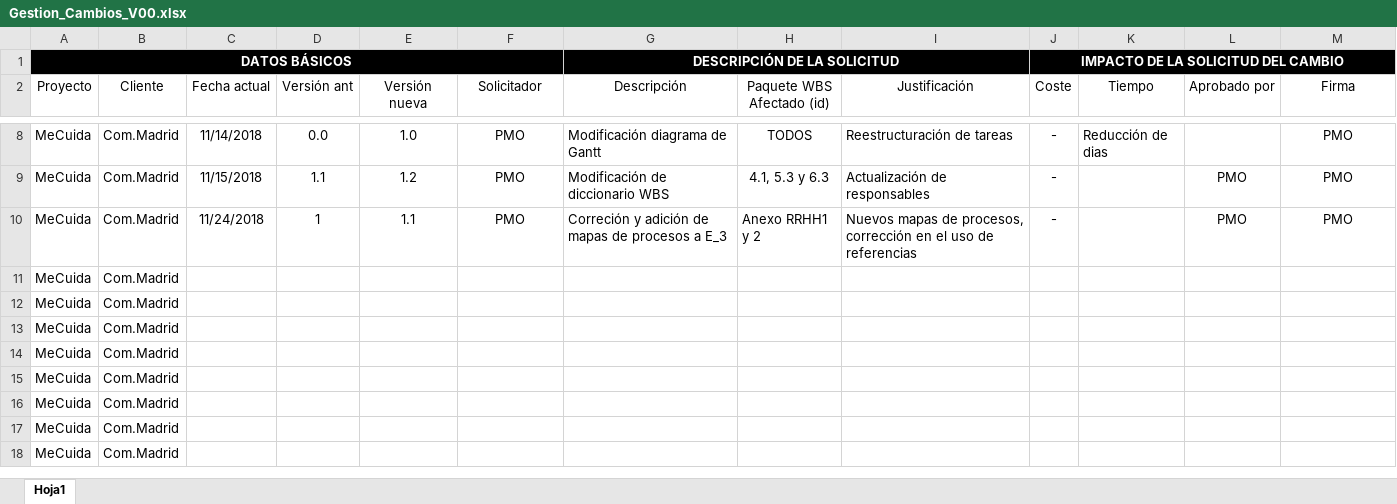
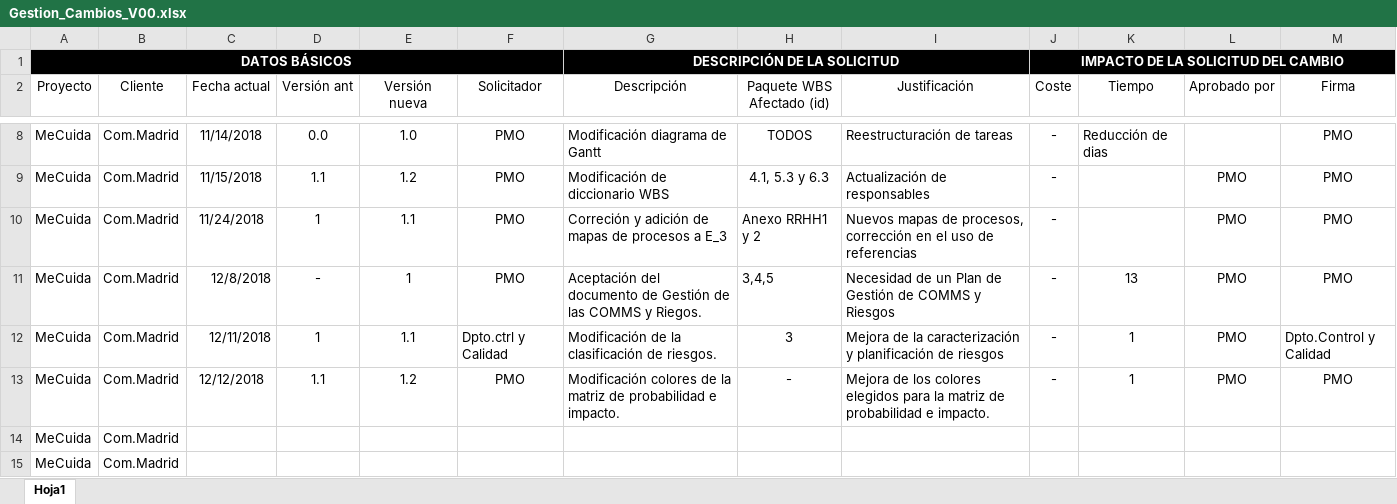
Before and after one commit to galledohm/Gestion_Proyectos, an Excel workbook: Gestion_Cambios_V00.xlsx, sheet Hoja1, drawn as a sheet; only a part is shown, gaps mark what is left out; the shorter side is filled out with more unchanged rows; values as stored, in another font and other column widths than the file's, no borders; removed rows and columns are numbered as before the commit, all else as after; the diff names each change by its address in the sheet, - before the commit and + after, or states it on an @@ line.

Commit message:
Memoria Gestion COMMS y Riesgos.

```diff
--- a/Gestion_Cambios_V00.xlsx (sheet Hoja1)
+++ b/Gestion_Cambios_V00.xlsx (sheet Hoja1)
-row 11: MeCuida | Com.Madrid
-row 12: MeCuida | Com.Madrid
-row 13: MeCuida | Com.Madrid
+row 11: MeCuida | Com.Madrid | 12/8/2018 | - | 1 | PMO | Aceptación del documento de Gestión de las COMMS y Riegos. | 3,4,5 | Necesidad de un Plan de Gestión de COMMS y Riesgos | - | 13 | PMO | PMO
+row 12: MeCuida | Com.Madrid | 12/11/2018 | 1 | 1.1 | Dpto.ctrl y Calidad | Modificación de la clasificación de riesgos. | 3 | Mejora de la caracterización y planificación de riesgos | - | 1 | PMO | Dpto.Control y Calidad
+row 13: MeCuida | Com.Madrid | 12/12/2018 | 1.1 | 1.2 | PMO | Modificación colores de la matriz de probabilidad e impacto. | - | Mejora de los colores elegidos para la matriz de probabilidad e impacto. | - | 1 | PMO | PMO
```
Also changed, not shown: 1 other file.
